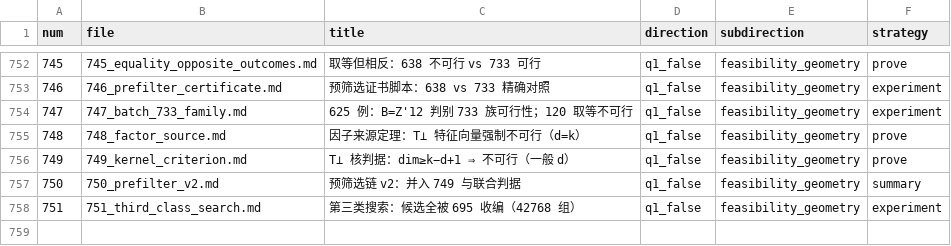
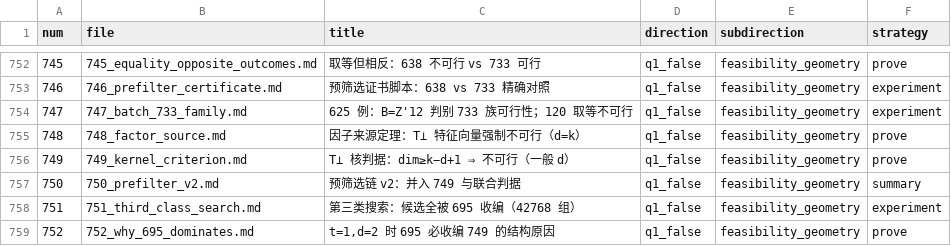
Before and after one commit to Zhengshuji/q1-test-temp, a TSV file: workspace/ATTEMPTS_INDEX.tsv, drawn as a sheet; only a part is shown, gaps mark what is left out; the diff names each change by its address in the sheet, - before the commit and + after, or states it on an @@ line.

```diff
--- a/workspace/ATTEMPTS_INDEX.tsv
+++ b/workspace/ATTEMPTS_INDEX.tsv
+row 759: 752 | 752_why_695_dominates.md | t=1,d=2 时 695 必收编 749 的结构原因 | q1_false | feasibility_geometry | prove
```
Also changed, not shown: 3 other files.
